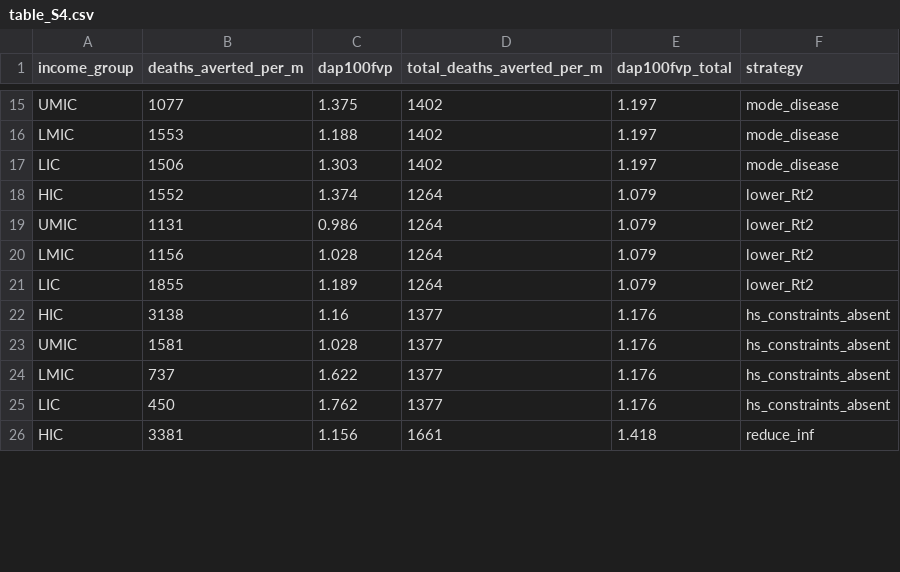
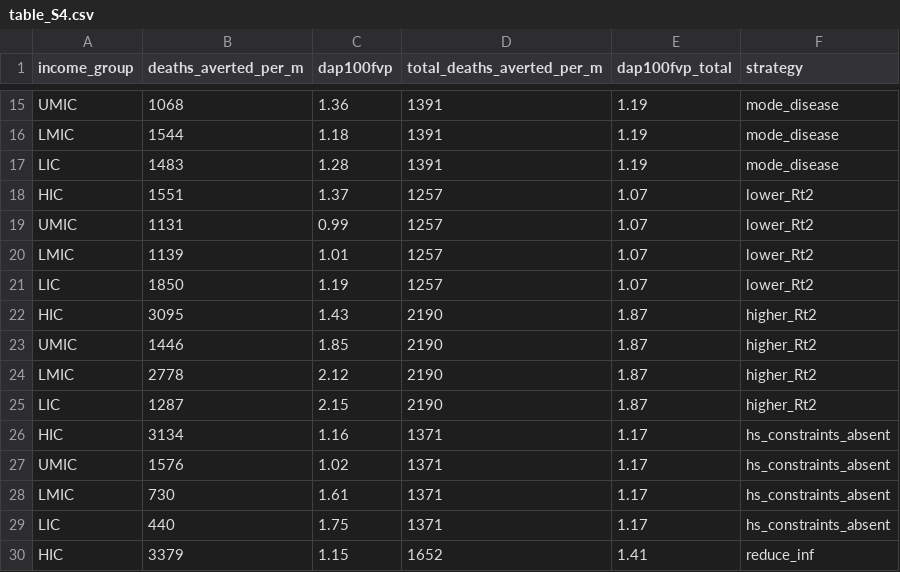
Before and after one commit to mrc-ide/covid_vaccine_allocation, a CSV file: tables/table_S4.csv, drawn as a sheet; only a part is shown, gaps mark what is left out; addresses are those after the commit; the diff covers the shown part only; the diff names each change by its address in the sheet, - before the commit and + after, or states it on an @@ line.

```diff
--- a/tables/table_S4.csv
+++ b/tables/table_S4.csv
-B15 (deaths_averted_per_m): 1077
+B15 (deaths_averted_per_m): 1068
-C15 (dap100fvp): 1.375
+C15 (dap100fvp): 1.36
-D15:D17 (total_deaths_averted_per_m): 1402
+D15:D17 (total_deaths_averted_per_m): 1391
-E15:E17 (dap100fvp_total): 1.197
+E15:E17 (dap100fvp_total): 1.19
-B16 (deaths_averted_per_m): 1553
+B16 (deaths_averted_per_m): 1544
-C16 (dap100fvp): 1.188
+C16 (dap100fvp): 1.18
-B17 (deaths_averted_per_m): 1506
+B17 (deaths_averted_per_m): 1483
-C17 (dap100fvp): 1.303
+C17 (dap100fvp): 1.28
-B18 (deaths_averted_per_m): 1552
+B18 (deaths_averted_per_m): 1551
-C18 (dap100fvp): 1.374
+C18 (dap100fvp): 1.37
-D18:D21 (total_deaths_averted_per_m): 1264
+D18:D21 (total_deaths_averted_per_m): 1257
-E18:E21 (dap100fvp_total): 1.079
+E18:E21 (dap100fvp_total): 1.07
-C19 (dap100fvp): 0.986
+C19 (dap100fvp): 0.99
-B20 (deaths_averted_per_m): 1156
+B20 (deaths_averted_per_m): 1139
-C20 (dap100fvp): 1.028
+C20 (dap100fvp): 1.01
-B21 (deaths_averted_per_m): 1855
+B21 (deaths_averted_per_m): 1850
-C21 (dap100fvp): 1.189
+C21 (dap100fvp): 1.19
+row 22: HIC | 3095 | 1.43 | 2190 | 1.87 | higher_Rt2
+row 23: UMIC | 1446 | 1.85 | 2190 | 1.87 | higher_Rt2
+row 24: LMIC | 2778 | 2.12 | 2190 | 1.87 | higher_Rt2
+row 25: LIC | 1287 | 2.15 | 2190 | 1.87 | higher_Rt2
-B26 (deaths_averted_per_m): 3138
+B26 (deaths_averted_per_m): 3134
-D26:D29 (total_deaths_averted_per_m): 1377
+D26:D29 (total_deaths_averted_per_m): 1371
-E26:E29 (dap100fvp_total): 1.176
+E26:E29 (dap100fvp_total): 1.17
-B27 (deaths_averted_per_m): 1581
+B27 (deaths_averted_per_m): 1576
-C27 (dap100fvp): 1.028
+C27 (dap100fvp): 1.02
-B28 (deaths_averted_per_m): 737
+B28 (deaths_averted_per_m): 730
-C28 (dap100fvp): 1.622
+C28 (dap100fvp): 1.61
-B29 (deaths_averted_per_m): 450
+B29 (deaths_averted_per_m): 440
-C29 (dap100fvp): 1.762
+C29 (dap100fvp): 1.75
-B30 (deaths_averted_per_m): 3381
+B30 (deaths_averted_per_m): 3379
-C30 (dap100fvp): 1.156
+C30 (dap100fvp): 1.15
-D30 (total_deaths_averted_per_m): 1661
+D30 (total_deaths_averted_per_m): 1652
-E30 (dap100fvp_total): 1.418
+E30 (dap100fvp_total): 1.41
```
Also changed, not shown: 75 edited cells elsewhere in this file, data/non_optim_scenarios_cov2_sensitivity.csv, tables/non_optim_results_summary_sensitivity.csv, 31 other files.
